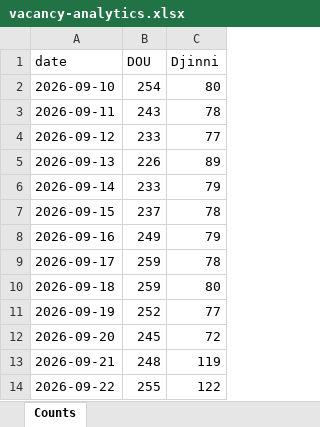
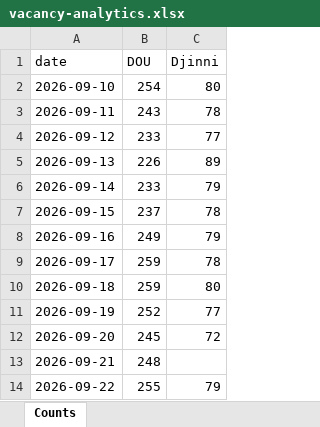
Before and after one commit to eugene-jet/job-searcher, an Excel workbook: reports/vacancy-analytics.xlsx, sheet Counts, drawn as a sheet; values as stored, in another font and other column widths than the file's, no borders; charts and pictures not drawn; the diff names each change by its address in the sheet, - before the commit and + after, or states it on an @@ line.

```diff
--- a/reports/vacancy-analytics.xlsx (sheet Counts)
+++ b/reports/vacancy-analytics.xlsx (sheet Counts)
-C13 (Djinni): 119
+C13 (Djinni): (empty)
-C14 (Djinni): 122
+C14 (Djinni): 79
```
Also changed, not shown: 3 other files.
